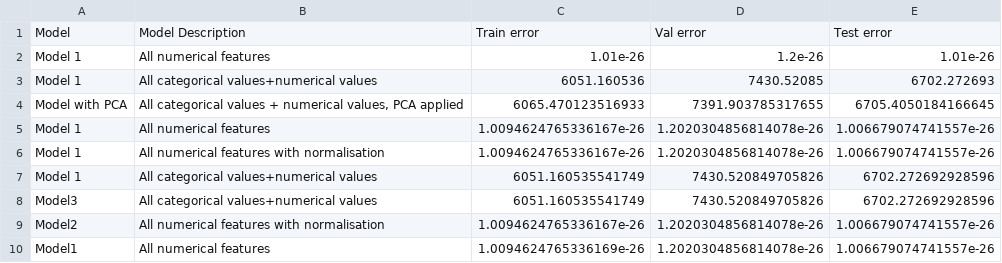
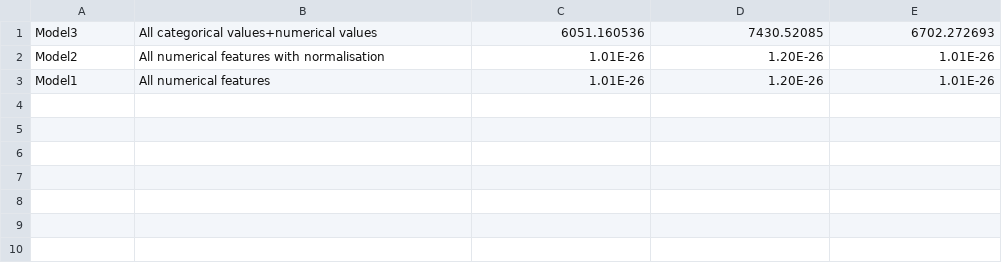
Before and after one commit to bmentor0321/OptiPrice_Prognosticator_Infosys_Internship_Oct2024, a CSV file: Data/Results/comparison.csv, drawn as a sheet.

Commit message:
adding 3 models

```diff
--- a/Data/Results/comparison.csv
+++ b/Data/Results/comparison.csv
@@ -1,10 +1,3 @@
-Model,Model Description,Train error,Val error,Test error
-Model 1,All numerical features,1.01e-26,1.2e-26,1.01e-26
-Model 1,All categorical values+numerical values,6051.160536,7430.52085,6702.272693
-Model with PCA,"All categorical values + numerical values, PCA applied",6065.470123516933,7391.903785317655,6705.4050184166645
-Model 1,All numerical features,1.0094624765336167e-26,1.2020304856814078e-26,1.006679074741557e-26
-Model 1,All numerical features with normalisation,1.0094624765336167e-26,1.2020304856814078e-26,1.006679074741557e-26
-Model 1,All categorical values+numerical values,6051.160535541749,7430.520849705826,6702.272692928596
-Model3,All categorical values+numerical values,6051.160535541749,7430.520849705826,6702.272692928596
-Model2,All numerical features with normalisation,1.0094624765336167e-26,1.2020304856814078e-26,1.006679074741557e-26
-Model1,All numerical features,1.0094624765336169e-26,1.2020304856814078e-26,1.006679074741557e-26
+Model3,All categorical values+numerical values,6051.160536,7430.52085,6702.272693
+Model2,All numerical features with normalisation,1.01E-26,1.20E-26,1.01E-26
+Model1,All numerical features,1.01E-26,1.20E-26,1.01E-26
```
